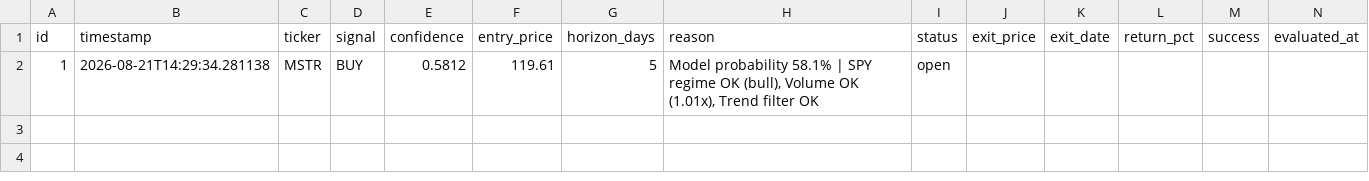
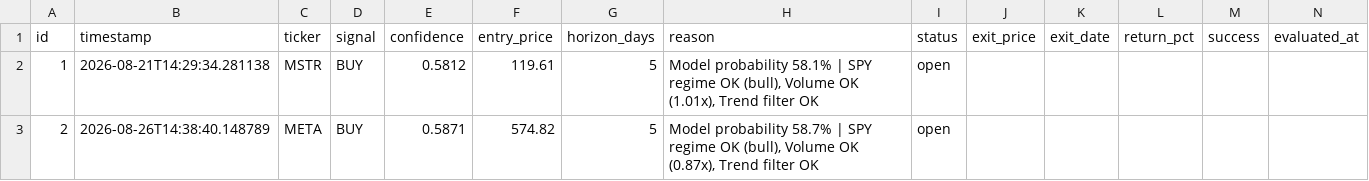
Before and after one commit to guyoved/stock-signals, a CSV file: data/signals_history.csv, drawn as a sheet.

```diff
--- a/data/signals_history.csv
+++ b/data/signals_history.csv
@@ -2 +2,2 @@ id,timestamp,ticker,signal,confidence,entry_price,horizon_days,reason,status,exi
 1,2026-08-21T14:29:34.281138,MSTR,BUY,0.5812,119.61,5,"Model probability 58.1% | SPY regime OK (bull), Volume OK (1.01x), Trend filter OK",open,,,,,
+2,2026-08-26T14:38:40.148789,META,BUY,0.5871,574.82,5,"Model probability 58.7% | SPY regime OK (bull), Volume OK (0.87x), Trend filter OK",open,,,,,
```
